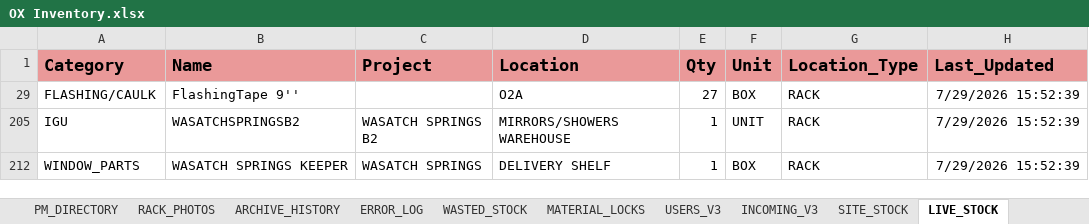
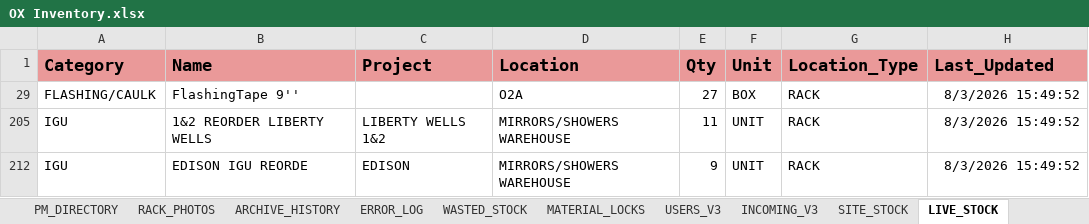
Before and after one commit to jic51/Inspired-Projects, an Excel workbook: OX-GLASS-WMS/OX Inventory.xlsx, sheet LIVE_STOCK, drawn as a sheet; values as stored, in another font and other column widths than the file's, no borders; charts and pictures not drawn; removed rows and columns are numbered as before the commit, all else as after; the diff names each change by its address in the sheet, - before the commit and + after, or states it on an @@ line.

```diff
--- a/OX-GLASS-WMS/OX Inventory.xlsx (sheet LIVE_STOCK)
+++ b/OX-GLASS-WMS/OX Inventory.xlsx (sheet LIVE_STOCK)
-H29 (Last_Updated): 7/29/2026 15:52:39
+H29 (Last_Updated): 8/3/2026 15:49:52
-B205 (Name): WASATCHSPRINGSB2
+B205 (Name): 1&2 REORDER LIBERTY WELLS
-C205 (Project): WASATCH SPRINGS B2
+C205 (Project): LIBERTY WELLS 1&2
-E205 (Qty): 1
+E205 (Qty): 11
-H205 (Last_Updated): 7/29/2026 15:52:39
+H205 (Last_Updated): 8/3/2026 15:49:52
-row 212: WINDOW_PARTS | WASATCH SPRINGS KEEPER | WASATCH SPRINGS | DELIVERY SHELF | 1 | BOX | RACK | 7/29/2026 15:52:39
+row 212: IGU | EDISON IGU REORDE | EDISON | MIRRORS/SHOWERS WAREHOUSE | 9 | UNIT | RACK | 8/3/2026 15:49:52
```
Also changed, not shown: sheet MASTER_ARCHIVE_V3, sheet AUDIT_LOG, sheet SCREEN, sheet SITE_STOCK, sheet WASTED_STOCK, sheet USERS_V3, hidden cells, 4 other files.
